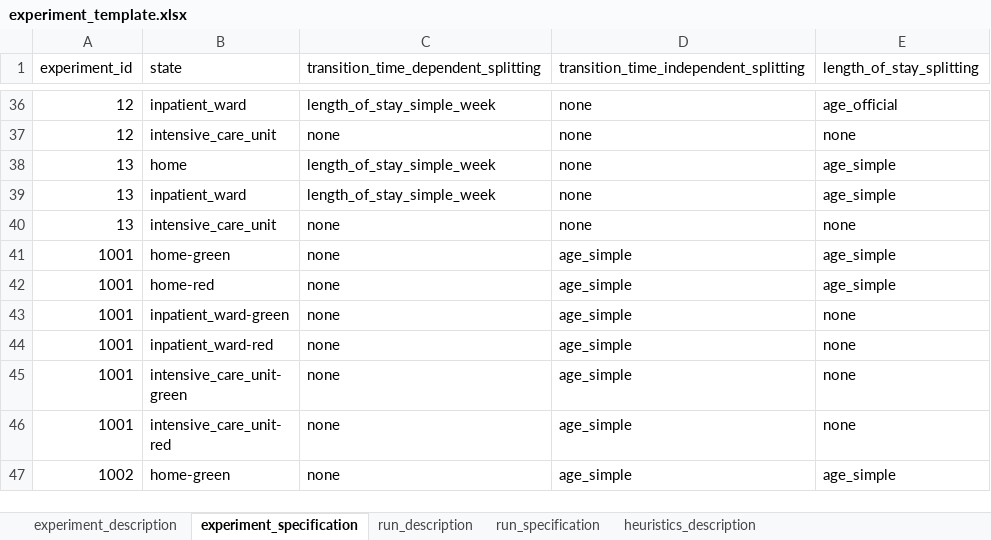
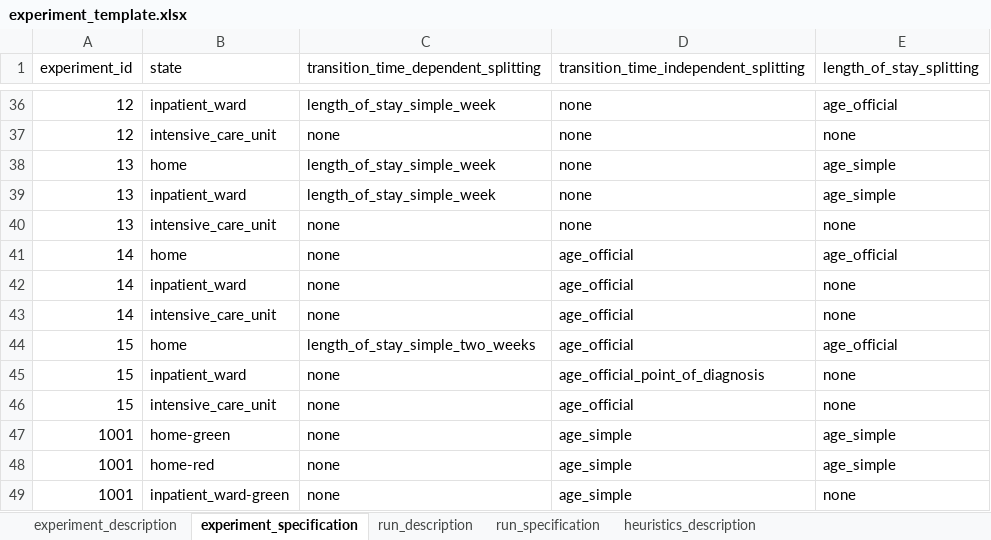
Before and after one commit to tprunarsson/BCS, an Excel workbook: lsh_data_processing/experiment_template.xlsx, sheet experiment_specification, drawn as a sheet; only a part is shown, gaps mark what is left out; the shorter side is filled out with more unchanged rows; values as stored, in another font and other column widths than the file's, no borders; the diff names each change by its address in the sheet, - before the commit and + after, or states it on an @@ line.

Commit message:
Added experiments and runs

```diff
--- a/lsh_data_processing/experiment_template.xlsx (sheet experiment_specification)
+++ b/lsh_data_processing/experiment_template.xlsx (sheet experiment_specification)
+row 41: 14 | home | none | age_official | age_official
+row 42: 14 | inpatient_ward | none | age_official | none
+row 43: 14 | intensive_care_unit | none | age_official | none
+row 44: 15 | home | length_of_stay_simple_two_weeks | age_official | age_official
+row 45: 15 | inpatient_ward | none | age_official_point_of_diagnosis | none
+row 46: 15 | intensive_care_unit | none | age_official | none
```
Also changed, not shown: sheet run_specification, sheet experiment_description, sheet run_description.
